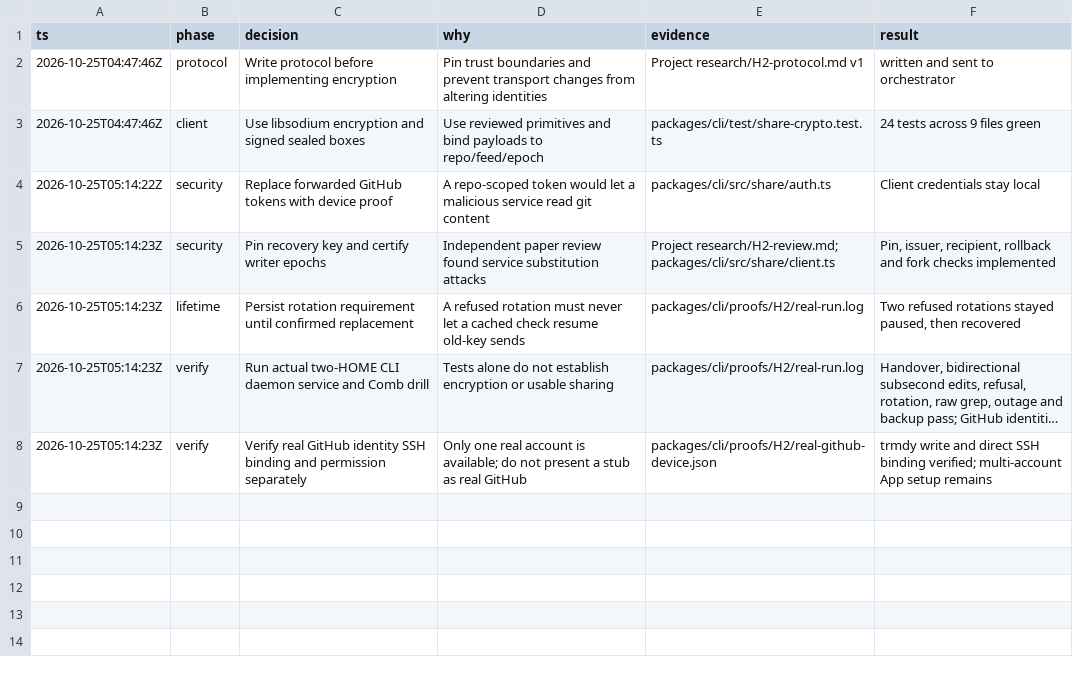
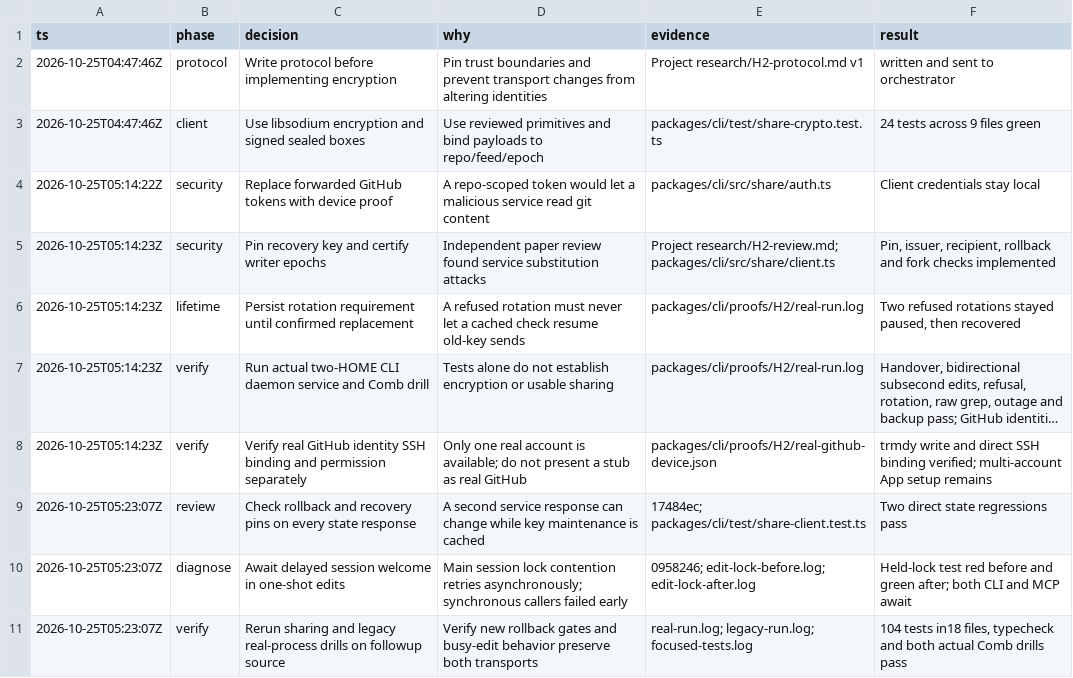
Before and after one commit to honeybeehq/foundation, a TSV file: packages/cli/proofs/H2/decisions.tsv, drawn as a sheet; long unchanged cells end in …; the diff names each change by its address in the sheet, - before the commit and + after, or states it on an @@ line.

Commit message:
Record rollback and busy-edit regression verification

```diff
--- a/packages/cli/proofs/H2/decisions.tsv
+++ b/packages/cli/proofs/H2/decisions.tsv
+row 9: 2026-10-25T05:23:07Z | review | Check rollback and recovery pins on every state response | A second service response can change while key maintenance is cached | 17484ec; packages/cli/test/share-client.test.ts | Two direct state regressions pass
+row 10: 2026-10-25T05:23:07Z | diagnose | Await delayed session welcome in one-shot edits | Main session lock contention retries asynchronously; synchronous callers failed early | 0958246; edit-lock-before.log; edit-lock-after.log | Held-lock test red before and green after; both CLI and MCP await
+row 11: 2026-10-25T05:23:07Z | verify | Rerun sharing and legacy real-process drills on followup source | Verify new rollback gates and busy-edit behavior preserve both transports | real-run.log; legacy-run.log; focused-tests.log | 104 tests in18 files, typecheck and both actual Comb drills pass
```
Also changed, not shown: 5 other files.
